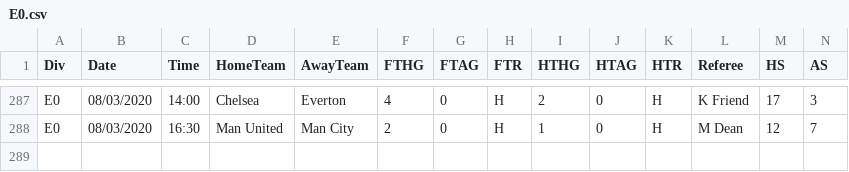
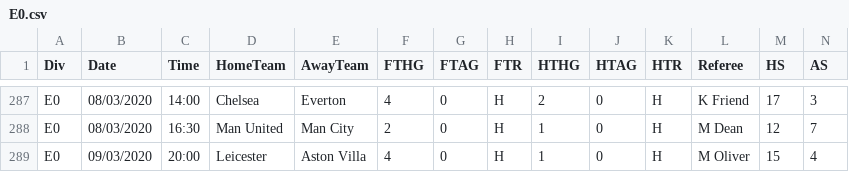
Before and after one commit to gitboyzorro5/FDAS, a CSV file: E0.csv, drawn as a sheet; only a part is shown, gaps mark what is left out; rows hold the shown columns only; the diff names each change by its address in the sheet, - before the commit and + after, or states it on an @@ line.

```diff
--- a/E0.csv
+++ b/E0.csv
+row 289: E0 | 09/03/2020 | 20:00 | Leicester | Aston Villa | 4 | 0 | H | 1 | 0 | H | M Oliver | 15 | 4
```
Also changed, not shown: D2.csv, F2.csv, 22 other files.
